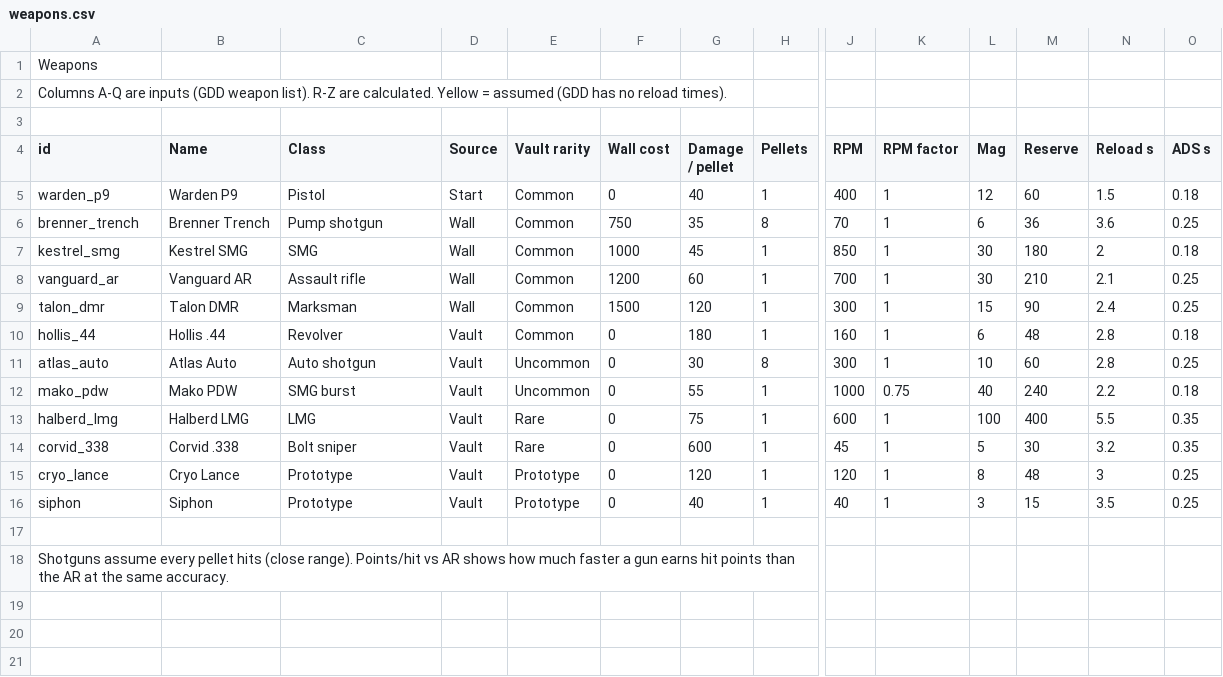
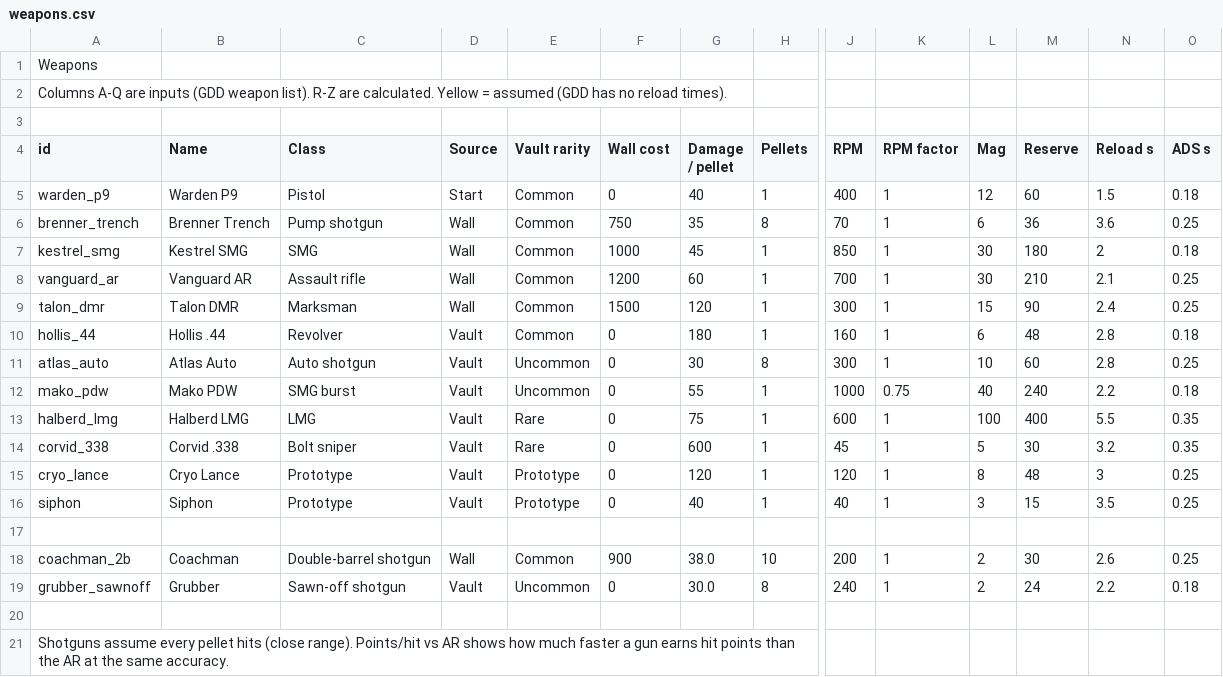
Before and after one commit to J3vb/Experiment-Undead, a CSV file: docs/design/balance/weapons.csv, drawn as a sheet; only a part is shown, gaps mark what is left out; rows hold the shown columns only; the diff names each change by its address in the sheet, - before the commit and + after, or states it on an @@ line.

Commit message:
Add Coachman and Grubber double-barrel content and component

```diff
--- a/docs/design/balance/weapons.csv
+++ b/docs/design/balance/weapons.csv
+row 18: coachman_2b | Coachman | Double-barrel shotgun | Wall | Common | 900 | 38.0 | 10 | 200 | 1 | 2 | 30 | 2.6 | 0.25
+row 19: grubber_sawnoff | Grubber | Sawn-off shotgun | Vault | Uncommon | 0 | 30.0 | 8 | 240 | 1 | 2 | 24 | 2.2 | 0.18
+row 20: (empty)
```
Also changed, not shown: docs/design/balance/roster.csv, 42 other files.
